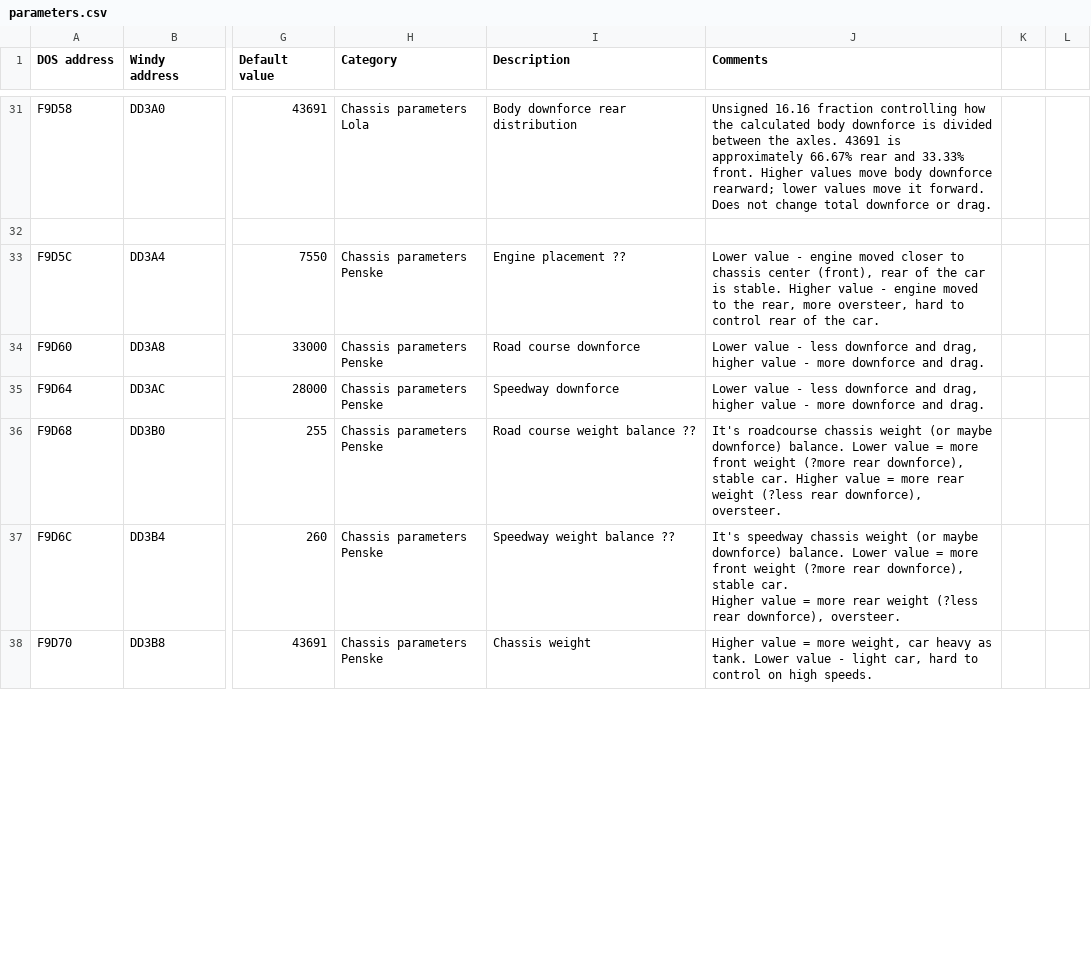
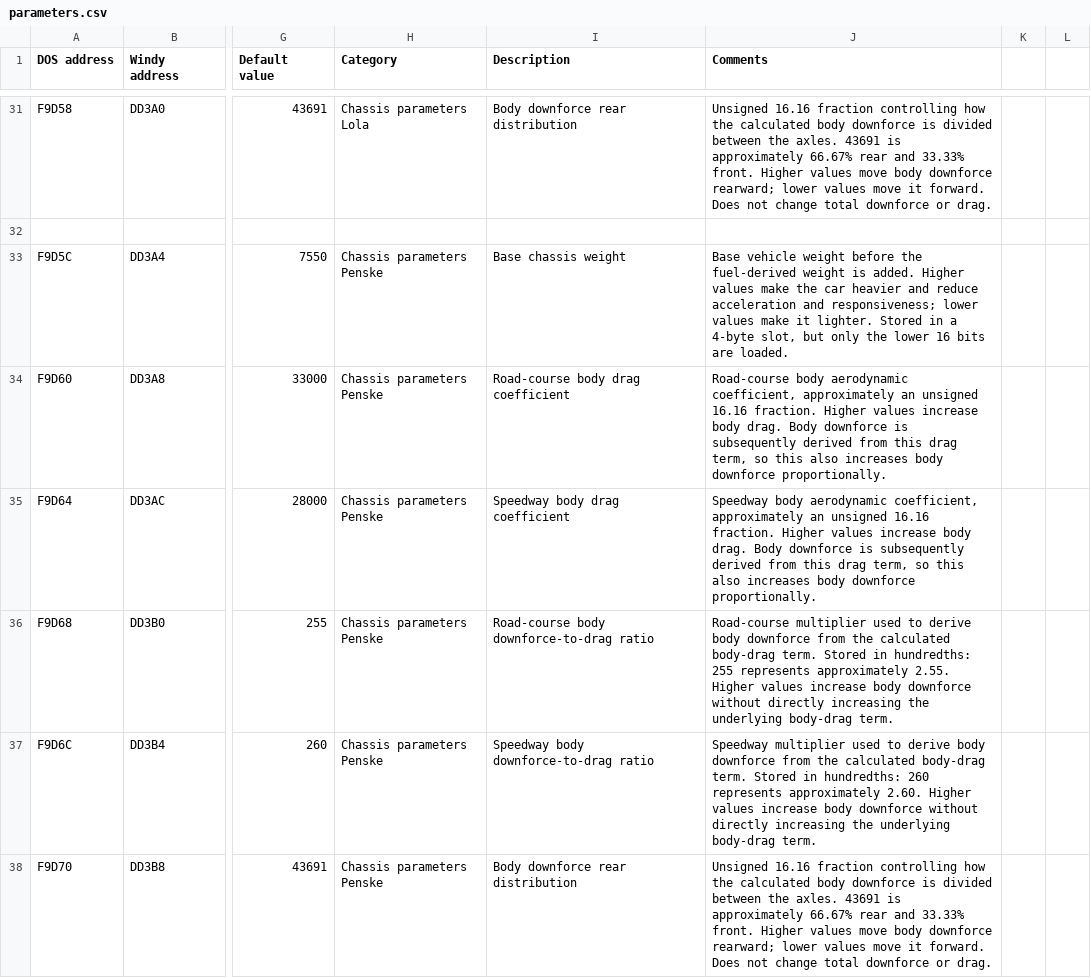
Before and after one commit to skchow03/icr2edit, a CSV file: parameters.csv, drawn as a sheet; only a part is shown, gaps mark what is left out; ↵ is a line break in a cell; the diff covers the shown part only; the diff names each change by its address in the sheet, - before the commit and + after, or states it on an @@ line.

Commit message:
updated chassis descriptions

```diff
--- a/parameters.csv
+++ b/parameters.csv
-I33 (Description): Engine placement ??
+I33 (Description): Base chassis weight
-J33 (Comments): Lower value - engine moved closer to chassis center (front), rear of the car is stable. Higher value - engine moved to the rear, more oversteer, hard to control rear of the car.
+J33 (Comments): Base vehicle weight before the fuel-derived weight is added. Higher values make the car heavier and reduce acceleration and responsiveness; lower values make it lighter. Stored in a 4-byte slot, but only the lower 16 bits are loaded.
-I34 (Description): Road course downforce
+I34 (Description): Road-course body drag coefficient
-J34 (Comments): Lower value - less downforce and drag, higher value - more downforce and drag.
+J34 (Comments): Road-course body aerodynamic coefficient, approximately an unsigned 16.16 fraction. Higher values increase body drag. Body downforce is subsequently derived from this drag term, so this also increases body downforce proportionally.
-I35 (Description): Speedway downforce
+I35 (Description): Speedway body drag coefficient
-J35 (Comments): Lower value - less downforce and drag, higher value - more downforce and drag.
+J35 (Comments): Speedway body aerodynamic coefficient, approximately an unsigned 16.16 fraction. Higher values increase body drag. Body downforce is subsequently derived from this drag term, so this also increases body downforce proportionally.
-I36 (Description): Road course weight balance ??
+I36 (Description): Road-course body downforce-to-drag ratio
-J36 (Comments): It's roadcourse chassis weight (or maybe downforce) balance. Lower value = more front weight (?more rear downforce), stable car. Higher value = more rear weight (?less rear downforce), oversteer.
+J36 (Comments): Road-course multiplier used to derive body downforce from the calculated body-drag term. Stored in hundredths: 255 represents approximately 2.55. Higher values increase body downforce without directly increasing the underlying body-drag term.
-I37 (Description): Speedway weight balance ??
+I37 (Description): Speedway body downforce-to-drag ratio
-J37 (Comments): It's speedway chassis weight (or maybe downforce) balance. Lower value = more front weight (?more rear downforce), stable car. ↵ Higher value = more rear weight (?less rear downforce), oversteer.
+J37 (Comments): Speedway multiplier used to derive body downforce from the calculated body-drag term. Stored in hundredths: 260 represents approximately 2.60. Higher values increase body downforce without directly increasing the underlying body-drag term.
-I38 (Description): Chassis weight
+I38 (Description): Body downforce rear distribution
-J38 (Comments): Higher value = more weight, car heavy as tank. Lower value - light car, hard to control on high speeds.
+J38 (Comments): Unsigned 16.16 fraction controlling how the calculated body downforce is divided between the axles. 43691 is approximately 66.67% rear and 33.33% front. Higher values move body downforce rearward; lower values move it forward. Does not change total downforce or drag.
```
Also changed, not shown: 21 edited cells elsewhere in this file.
